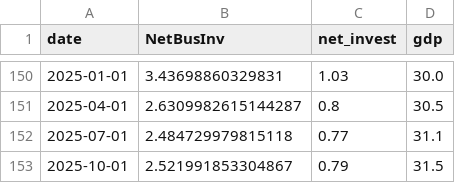
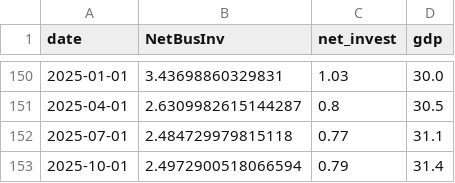
Before and after one commit to bdecon/bdecon.github.io, a CSV file: files/busnfi.csv, drawn as a sheet; only a part is shown, gaps mark what is left out.

```diff
--- a/files/busnfi.csv
+++ b/files/busnfi.csv
@@ -152,2 +152,2 @@ date,NetBusInv,net_invest,gdp
 2025-07-01,2.484729979815118,0.77,31.1
-2025-10-01,2.521991853304867,0.79,31.5
+2025-10-01,2.4972900518066594,0.79,31.4
```
Also changed, not shown: files/cprof.csv, files/gdppc.csv, 9 other files.
